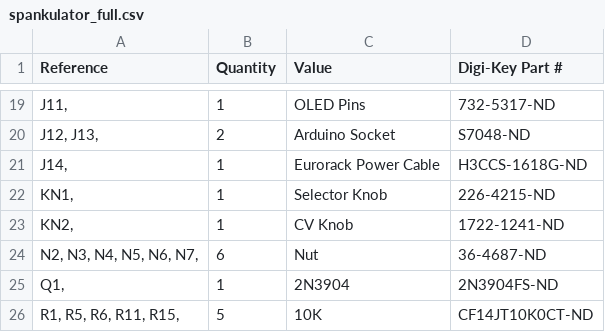
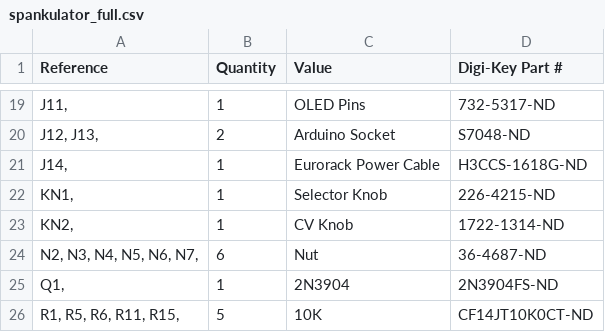
Before and after one commit to shannon-greenlight/spankulator, a CSV file: Spankulator-Hardware/bom/Digi-Key/spankulator_full.csv, drawn as a sheet; only a part is shown, gaps mark what is left out.

```diff
--- a/Spankulator-Hardware/bom/Digi-Key/spankulator_full.csv
+++ b/Spankulator-Hardware/bom/Digi-Key/spankulator_full.csv
@@ -22,3 +22,3 @@
 "KN1, ","1","Selector Knob","226-4215-ND"
-"KN2, ","1","CV Knob","1722-1241-ND"
+"KN2, ","1","CV Knob","1722-1314-ND"
 "N2, N3, N4, N5, N6, N7, ","6","Nut","36-4687-ND"
```
Also changed, not shown: Spankulator-Hardware/bom/Digi-Key/spankulator_split.csv, Spankulator-Hardware/bom/LCSC/spankulator_bom.csv, 2 other files.
